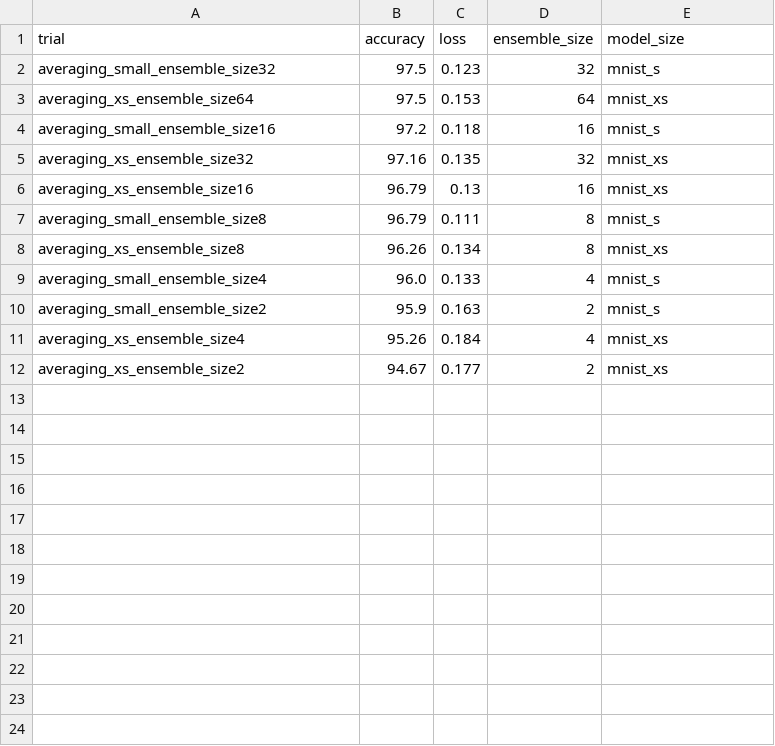
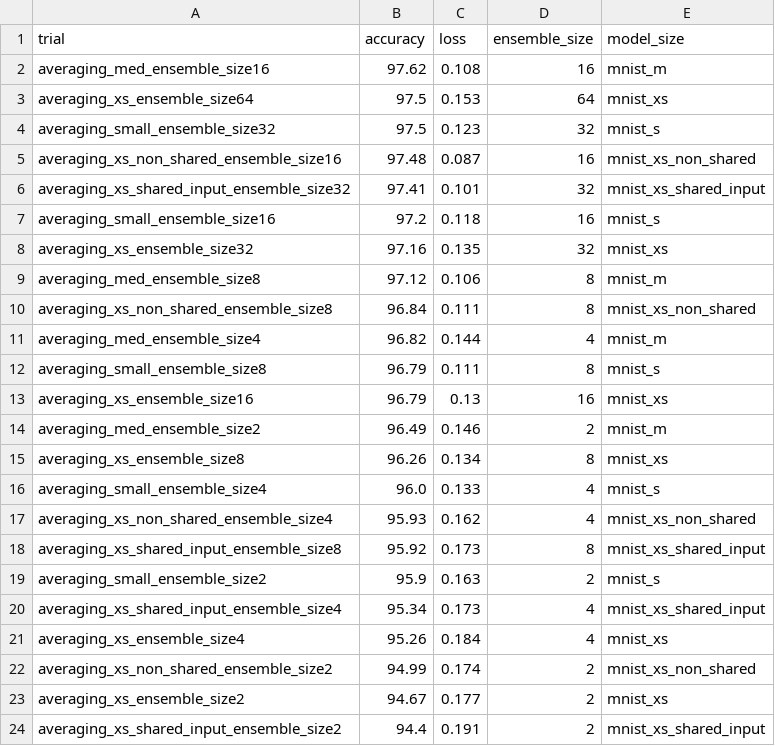
Before and after one commit to oliviaweng/logicnets, a CSV file: examples/mnist/averaging/results.csv, drawn as a sheet.

Commit message:
add more mnist charts and some mnist l confits

```diff
--- a/examples/mnist/averaging/results.csv
+++ b/examples/mnist/averaging/results.csv
@@ -1,12 +1,24 @@
 trial,accuracy,loss,ensemble_size,model_size
+averaging_med_ensemble_size16,97.62,0.108,16,mnist_m
+averaging_xs_ensemble_size64,97.5,0.153,64,mnist_xs
 averaging_small_ensemble_size32,97.5,0.123,32,mnist_s
-averaging_xs_ensemble_size64,97.5,0.153,64,mnist_xs
+averaging_xs_non_shared_ensemble_size16,97.48,0.087,16,mnist_xs_non_shared
+averaging_xs_shared_input_ensemble_size32,97.41,0.101,32,mnist_xs_shared_input
 averaging_small_ensemble_size16,97.2,0.118,16,mnist_s
 averaging_xs_ensemble_size32,97.16,0.135,32,mnist_xs
+averaging_med_ensemble_size8,97.12,0.106,8,mnist_m
+averaging_xs_non_shared_ensemble_size8,96.84,0.111,8,mnist_xs_non_shared
+averaging_med_ensemble_size4,96.82,0.144,4,mnist_m
+averaging_small_ensemble_size8,96.79,0.111,8,mnist_s
 averaging_xs_ensemble_size16,96.79,0.13,16,mnist_xs
-averaging_small_ensemble_size8,96.79,0.111,8,mnist_s
+averaging_med_ensemble_size2,96.49,0.146,2,mnist_m
 averaging_xs_ensemble_size8,96.26,0.134,8,mnist_xs
 averaging_small_ensemble_size4,96.0,0.133,4,mnist_s
+averaging_xs_non_shared_ensemble_size4,95.93,0.162,4,mnist_xs_non_shared
+averaging_xs_shared_input_ensemble_size8,95.92,0.173,8,mnist_xs_shared_input
 averaging_small_ensemble_size2,95.9,0.163,2,mnist_s
+averaging_xs_shared_input_ensemble_size4,95.34,0.173,4,mnist_xs_shared_input
 averaging_xs_ensemble_size4,95.26,0.184,4,mnist_xs
+averaging_xs_non_shared_ensemble_size2,94.99,0.174,2,mnist_xs_non_shared
 averaging_xs_ensemble_size2,94.67,0.177,2,mnist_xs
+averaging_xs_shared_input_ensemble_size2,94.4,0.191,2,mnist_xs_shared_input
```
Also changed, not shown: 12 other files.
